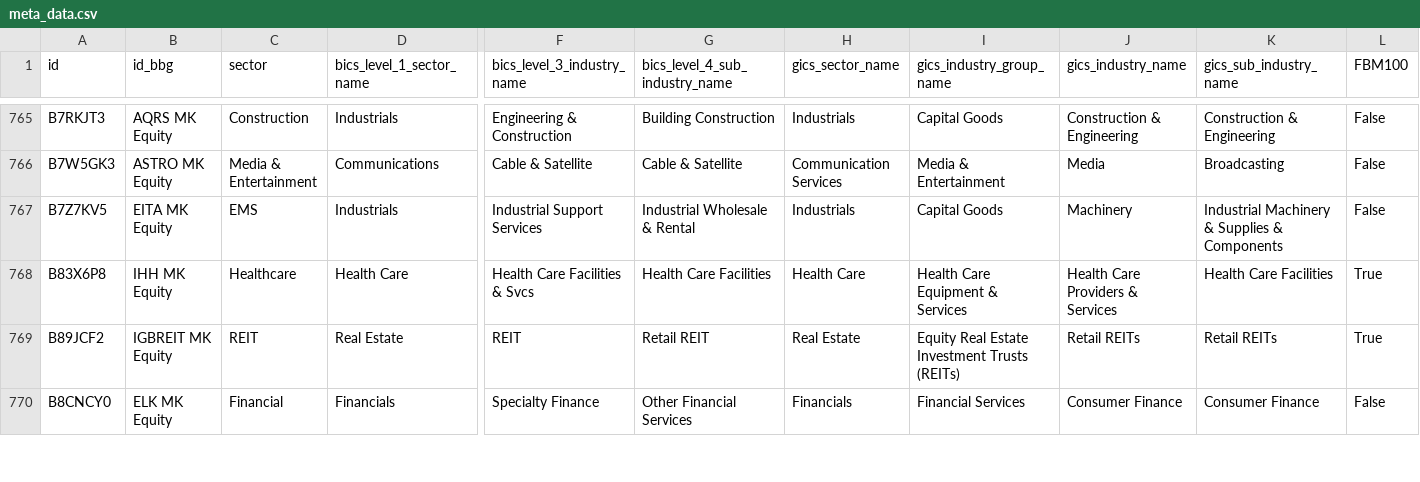
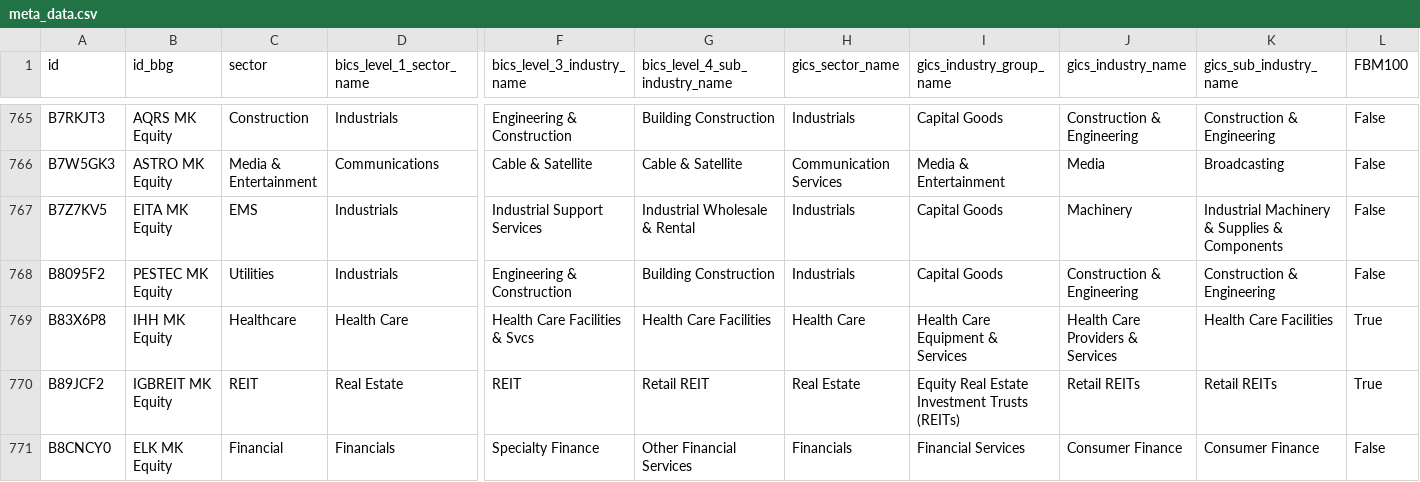
Before and after one commit to etq-quant/bursa, a CSV file: data/meta_data.csv, drawn as a sheet; only a part is shown, gaps mark what is left out; rows hold the shown columns only; the diff names each change by its address in the sheet, - before the commit and + after, or states it on an @@ line.

Commit message:
[bot] commit

```diff
--- a/data/meta_data.csv
+++ b/data/meta_data.csv
+row 768: B8095F2 | PESTEC MK Equity | Utilities | Industrials | Engineering & Construction | Building Construction | Industrials | Capital Goods | Construction & Engineering | Construction & Engineering | False
```
